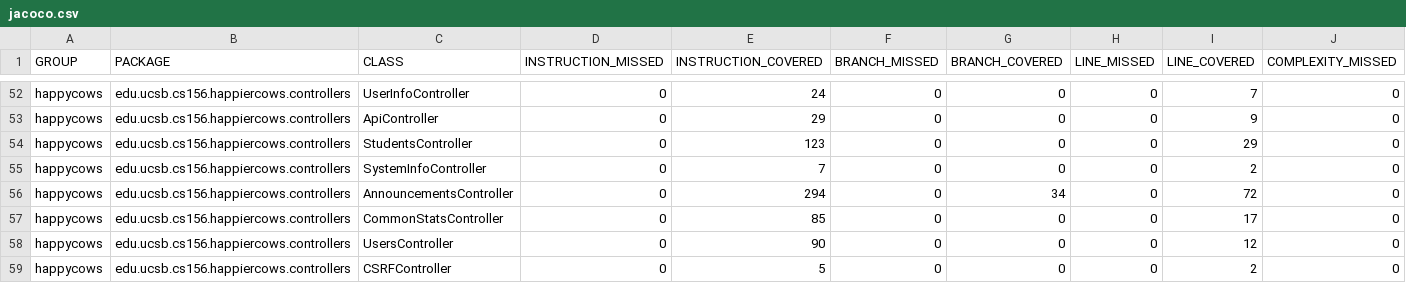
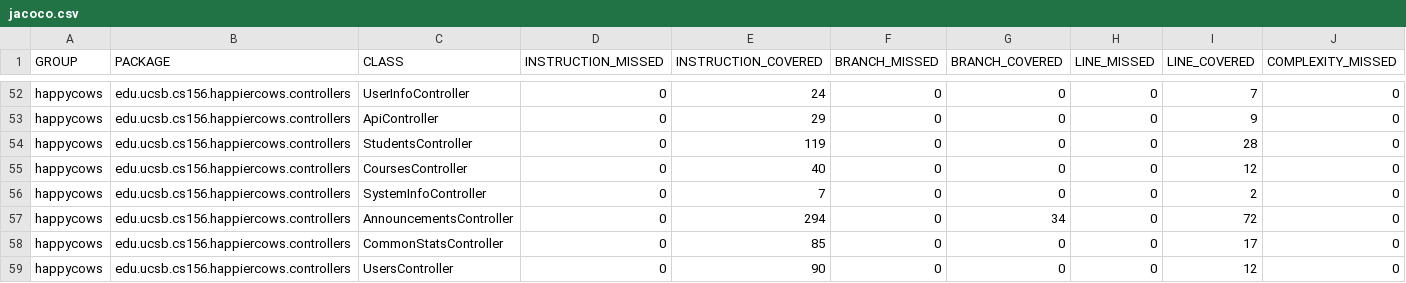
Before and after one commit to ucsb-cs156-f24/proj-happycows-f24-09, a CSV file: prs/44/jacoco/jacoco.csv, drawn as a sheet; only a part is shown, gaps mark what is left out; the shorter side is filled out with more unchanged rows; rows hold the shown columns only; the diff names each change by its address in the sheet, - before the commit and + after, or states it on an @@ line.

Commit message:
Deploying to gh-pages from @ ucsb-cs156-f24/proj-happycows-f24-09@3674396553417b49b5d0bc18b5fcd256bb27795d 🚀

```diff
--- a/prs/44/jacoco/jacoco.csv
+++ b/prs/44/jacoco/jacoco.csv
-E54 (INSTRUCTION_COVERED): 123
+E54 (INSTRUCTION_COVERED): 119
-I54 (LINE_COVERED): 29
+I54 (LINE_COVERED): 28
+row 55: happycows | edu.ucsb.cs156.happiercows.controllers | CoursesController | 0 | 40 | 0 | 0 | 0 | 12 | 0
```
Also changed, not shown: 9 other files.
